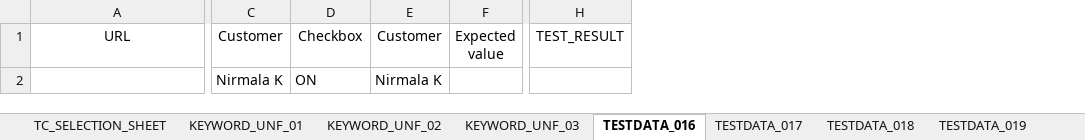
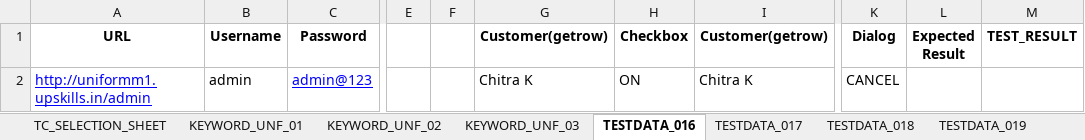
Before and after one commit to Nirmalakommu/MY_TCs, an Excel workbook: UNIFORM_NIRMALA_30_MARCH_2019.xlsx, sheet TESTDATA_016, drawn as a sheet; only a part is shown, gaps mark what is left out; values as stored, in another font and other column widths than the file's, no borders; removed rows and columns are numbered as before the commit, all else as after; the diff names each change by its address in the sheet, - before the commit and + after, or states it on an @@ line.

```diff
--- a/UNIFORM_NIRMALA_30_MARCH_2019.xlsx (sheet TESTDATA_016)
+++ b/UNIFORM_NIRMALA_30_MARCH_2019.xlsx (sheet TESTDATA_016)
+column B (Username), row 2: admin
+column C (Password), row 2: admin@123
-column C (Customer), row 2: Nirmala K
+column E, empty
+column F, empty
+column G (Customer(getrow)), row 2: Chitra K
-column E (Customer), row 2: Nirmala K
-column F (Expected value), empty
+column I (Customer(getrow)), row 2: Chitra K
+column K (Dialog), row 2: CANCEL
+column L (Expected Result), empty
-A1 bold: off
+A1 bold: on
-H1 bold: off
+H1 bold: on
-M1 bold: off
+M1 bold: on
-A2 (URL): (empty)
+A2 (URL): http://uniformm1.upskills.in/admin
```
Also changed, not shown: sheet KEYWORD_UNF_03, sheet KEYWORD_UNF_02, sheet KEYWORD_UNF_01, sheet TESTDATA_018, sheet TESTDATA_019, sheet TESTDATA_017, 2 more sheets.
